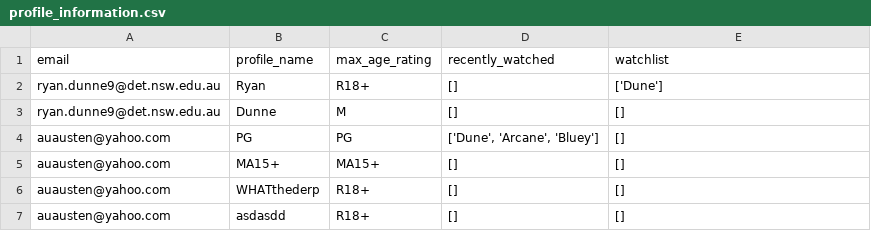
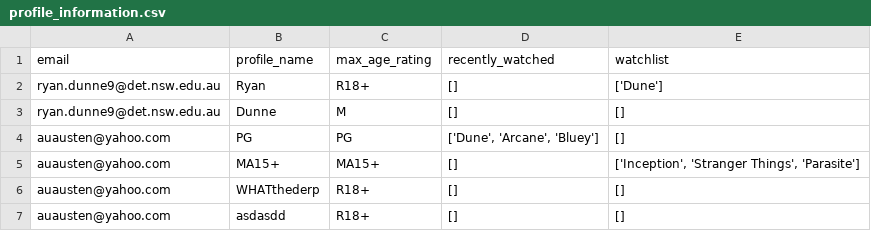
Before and after one commit to BaulkhamHillsHS/PrelimSE-26-Group1, a CSV file: profile_information.csv, drawn as a sheet.

```diff
--- a/profile_information.csv
+++ b/profile_information.csv
@@ -4,3 +4,3 @@ ryan.dunne9@det.nsw.edu.au,Dunne,M,[],[]
 auausten@yahoo.com,PG,PG,"['Dune', 'Arcane', 'Bluey']",[]
-auausten@yahoo.com,MA15+,MA15+,[],[]
+auausten@yahoo.com,MA15+,MA15+,[],"['Inception', 'Stranger Things', 'Parasite']"
 auausten@yahoo.com,WHATthederp,R18+,[],[]
```
Also changed, not shown: 1 other file.
